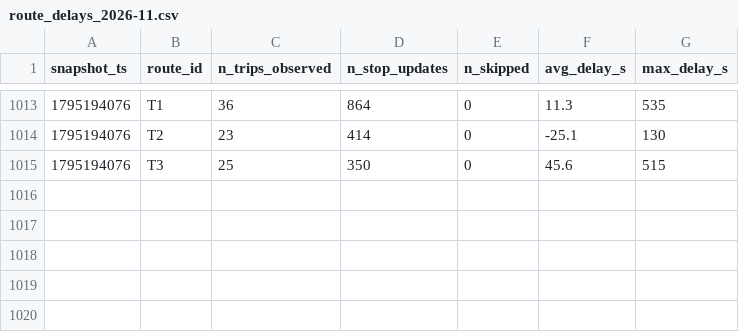
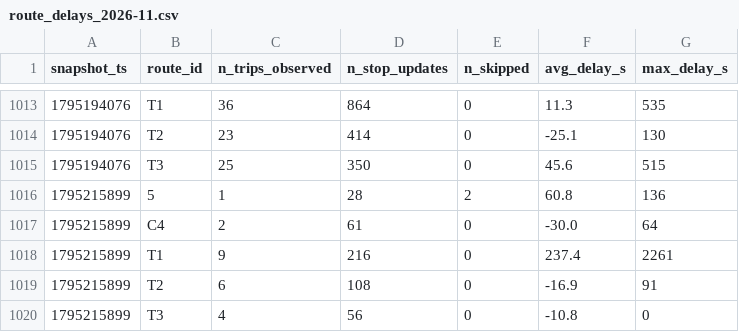
Before and after one commit to MoquereauClement/smart-mobility-lemans, a CSV file: data/history/route_delays_2026-11.csv, drawn as a sheet; only a part is shown, gaps mark what is left out; the diff names each change by its address in the sheet, - before the commit and + after, or states it on an @@ line.

```diff
--- a/data/history/route_delays_2026-11.csv
+++ b/data/history/route_delays_2026-11.csv
+row 1016: 1795215899 | 5 | 1 | 28 | 2 | 60.8 | 136
+row 1017: 1795215899 | C4 | 2 | 61 | 0 | -30.0 | 64
+row 1018: 1795215899 | T1 | 9 | 216 | 0 | 237.4 | 2261
+row 1019: 1795215899 | T2 | 6 | 108 | 0 | -16.9 | 91
+row 1020: 1795215899 | T3 | 4 | 56 | 0 | -10.8 | 0
```
Also changed, not shown: 1 other file.
